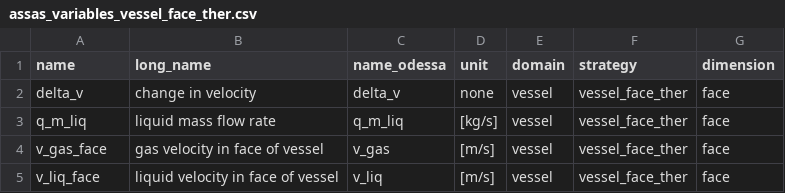
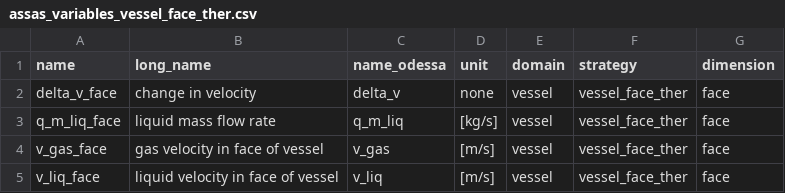
Before and after one commit to Helmholtz-AI-Energy/assas_database, a CSV file: assasdb/data/inr/assas_variables_vessel_face_ther.csv, drawn as a sheet.

```diff
--- a/assasdb/data/inr/assas_variables_vessel_face_ther.csv
+++ b/assasdb/data/inr/assas_variables_vessel_face_ther.csv
@@ -1,4 +1,4 @@
 name,long_name,name_odessa,unit,domain,strategy,dimension
-delta_v,change in velocity,delta_v,none,vessel,vessel_face_ther,face
-q_m_liq,liquid mass flow rate,q_m_liq,[kg/s],vessel,vessel_face_ther,face
+delta_v_face,change in velocity,delta_v,none,vessel,vessel_face_ther,face
+q_m_liq_face,liquid mass flow rate,q_m_liq,[kg/s],vessel,vessel_face_ther,face
 v_gas_face,gas velocity in face of vessel,v_gas,[m/s],vessel,vessel_face_ther,face
```
Also changed, not shown: assasdb/data/inr/assas_variables_connecti.csv, assasdb/data/inr/assas_variables_vessel.csv, 8 other files.
